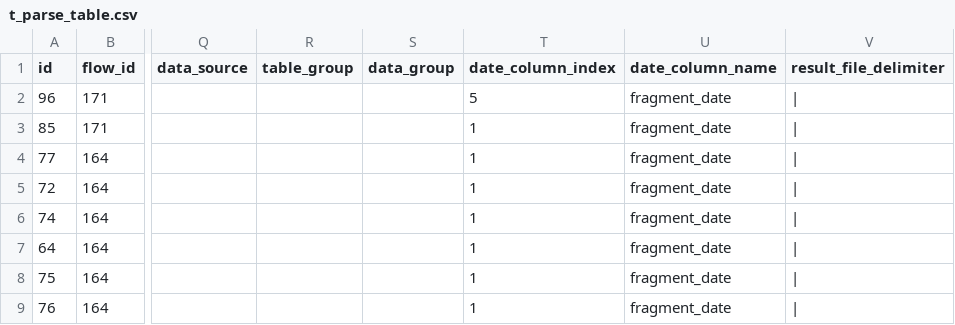
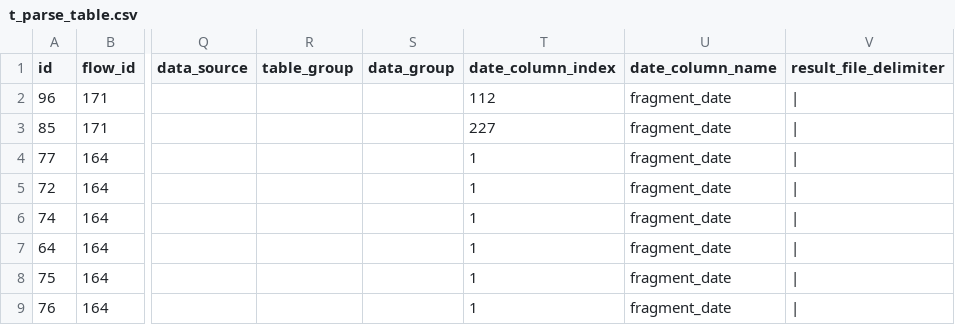
Before and after one commit to virtuerdem/parser, a CSV file: database_tables/t_parse_table.csv, drawn as a sheet; only a part is shown, gaps mark what is left out; the diff names each change by its address in the sheet, - before the commit and + after, or states it on an @@ line.

```diff
--- a/database_tables/t_parse_table.csv
+++ b/database_tables/t_parse_table.csv
-T2 (date_column_index): 5
+T2 (date_column_index): 112
-T3 (date_column_index): 1
+T3 (date_column_index): 227
```
Also changed, not shown: 1 other file.
